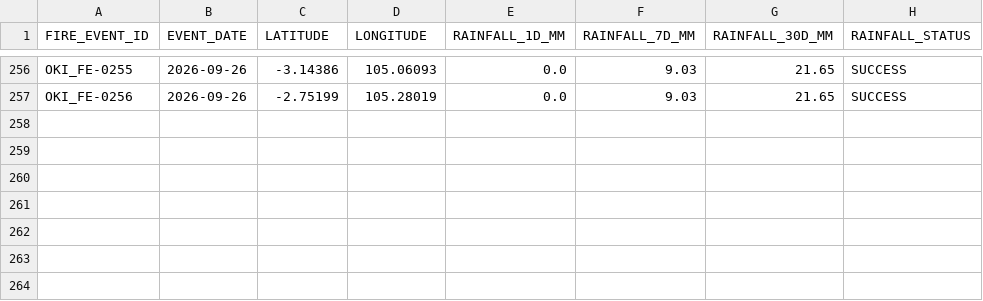
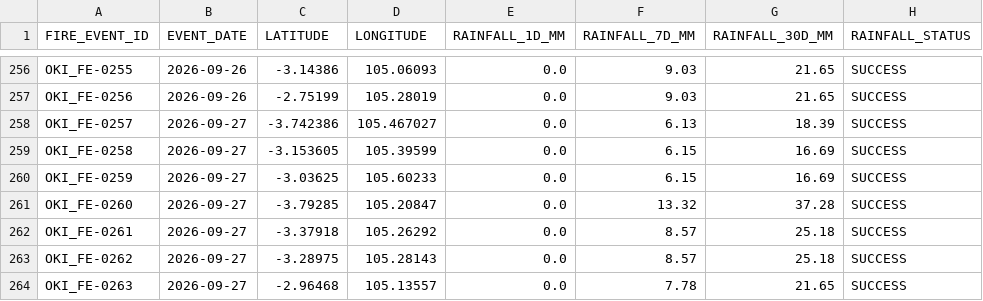
Before and after one commit to Indrmlnaa/Fire_Monitoring, a CSV file: data/v2/processed/OKI_fire_events_rainfall.csv, drawn as a sheet; only a part is shown, gaps mark what is left out.

```diff
--- a/data/v2/processed/OKI_fire_events_rainfall.csv
+++ b/data/v2/processed/OKI_fire_events_rainfall.csv
@@ -257 +257,8 @@ OKI_FE-0255,2026-09-26,-3.14386,105.06093,0.0,9.03,21.65,SUCCESS
 OKI_FE-0256,2026-09-26,-2.75199,105.28019,0.0,9.03,21.65,SUCCESS
+OKI_FE-0257,2026-09-27,-3.742386,105.467027,0.0,6.13,18.39,SUCCESS
+OKI_FE-0258,2026-09-27,-3.153605,105.39599,0.0,6.15,16.69,SUCCESS
+OKI_FE-0259,2026-09-27,-3.03625,105.60233,0.0,6.15,16.69,SUCCESS
+OKI_FE-0260,2026-09-27,-3.79285,105.20847,0.0,13.32,37.28,SUCCESS
+OKI_FE-0261,2026-09-27,-3.37918,105.26292,0.0,8.57,25.18,SUCCESS
+OKI_FE-0262,2026-09-27,-3.28975,105.28143,0.0,8.57,25.18,SUCCESS
+OKI_FE-0263,2026-09-27,-2.96468,105.13557,0.0,7.78,21.65,SUCCESS
```
Also changed, not shown: data/v2/processed/OKI_NASA_FIRMS_fire_events.csv, data/v2/processed/OKI_NASA_FIRMS_spatial_analysis.csv.
